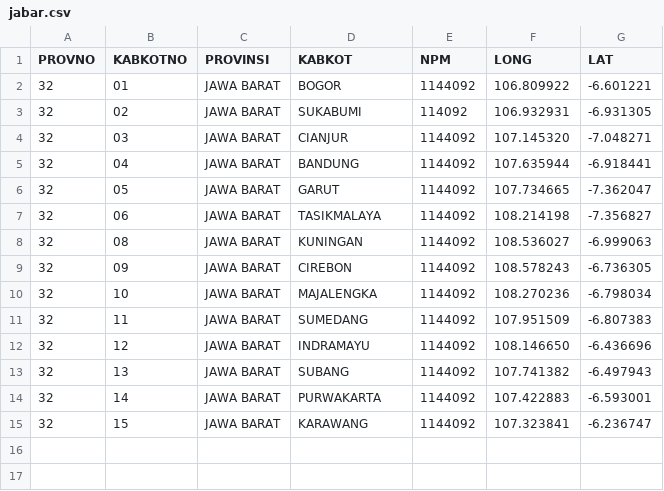
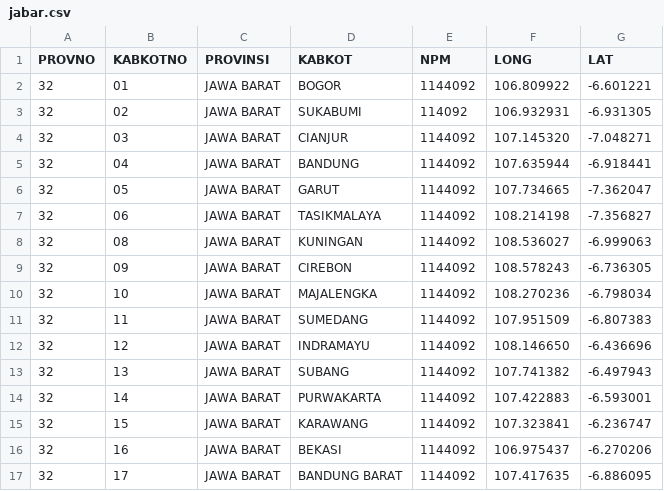
Before and after one commit to peuyeum/peuyeum, a CSV file: docs/jabar.csv, drawn as a sheet; the diff names each change by its address in the sheet, - before the commit and + after, or states it on an @@ line.

Commit message:
32,17,JAWA BARAT,BANDUNG BARAT

```diff
--- a/docs/jabar.csv
+++ b/docs/jabar.csv
+row 16: 32 | 16 | JAWA BARAT | BEKASI | 1144092 | 106.975437 | -6.270206
+row 17: 32 | 17 | JAWA BARAT | BANDUNG BARAT | 1144092 | 107.417635 | -6.886095
```
Also changed, not shown: 1 other file.
